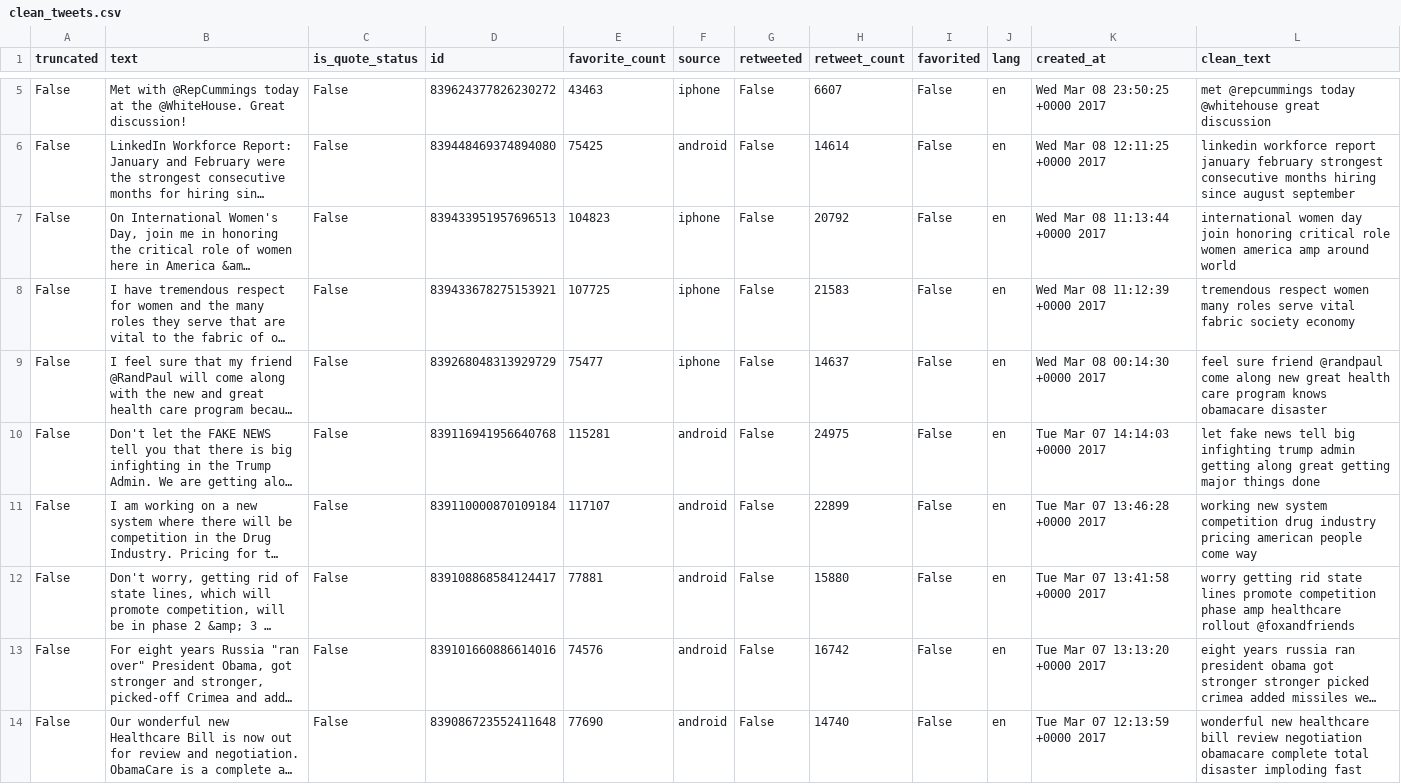
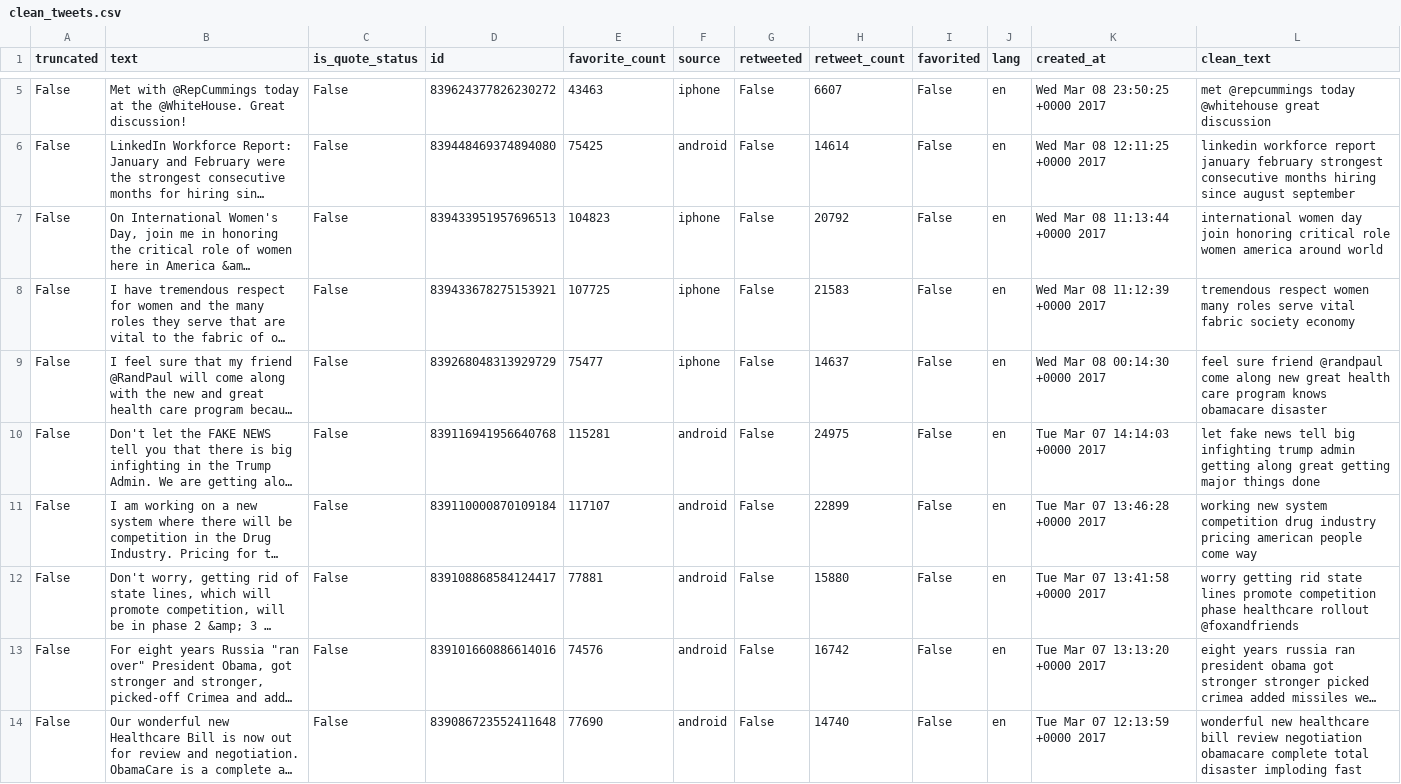
Before and after one commit to davegay11/Trump-Tweets, a CSV file: clean_data/clean_tweets.csv, drawn as a sheet; only a part is shown, gaps mark what is left out; long unchanged cells end in …; the diff covers the shown part only; the diff names each change by its address in the sheet, - before the commit and + after, or states it on an @@ line.

```diff
--- a/clean_data/clean_tweets.csv
+++ b/clean_data/clean_tweets.csv
-L7 (clean_text): …women america amp around world
+L7 (clean_text): …women america around world
-L12 (clean_text): …competition phase amp healthcare rollout…
+L12 (clean_text): …competition phase healthcare rollout…
```
Also changed, not shown: 186 edited cells elsewhere in this file, 2 other files.
